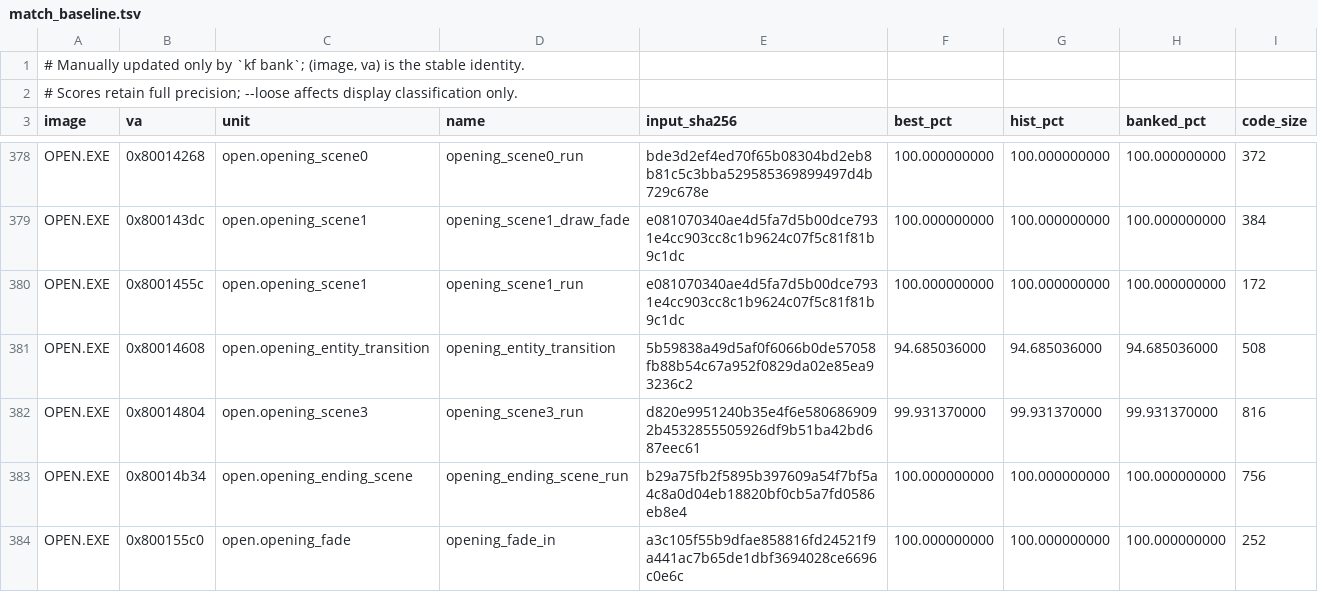
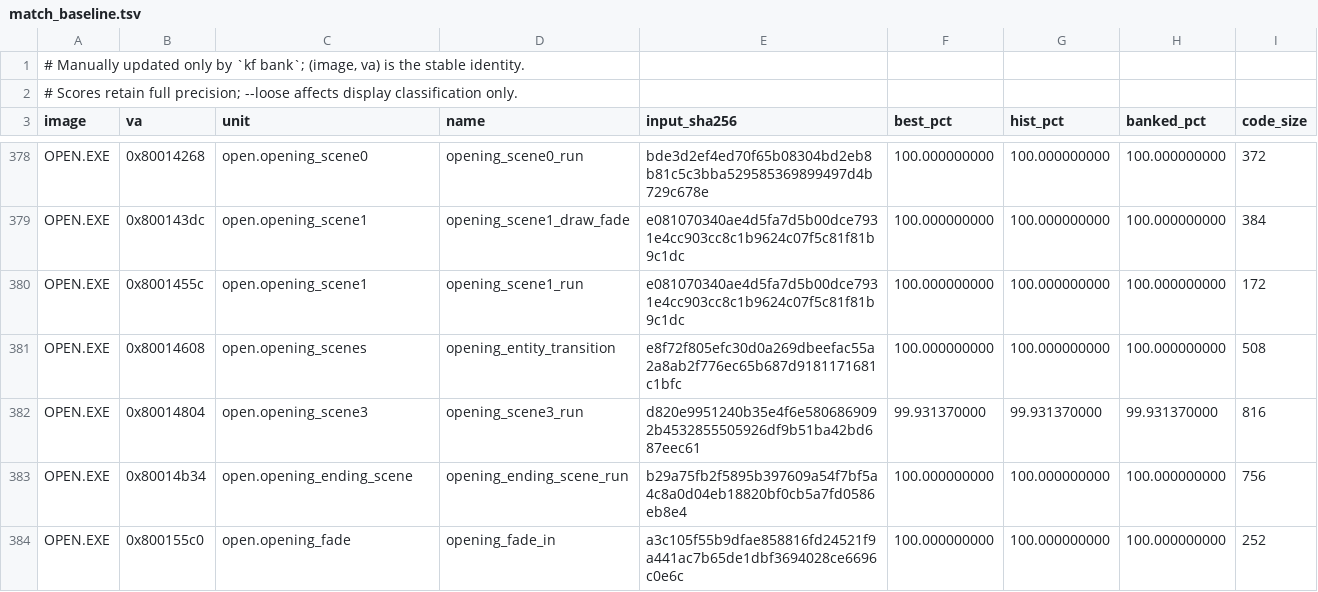
Before and after one commit to sushi-shi/kings-field-decomp, a TSV file: config/match_baseline.tsv, drawn as a sheet; only a part is shown, gaps mark what is left out.

Commit message:
match: close OPEN entity transition

```diff
--- a/config/match_baseline.tsv
+++ b/config/match_baseline.tsv
@@ -380,3 +380,3 @@ OPEN.EXE	0x800143dc	open.opening_scene1	opening_scene1_draw_fade	e081070340ae4d5
 OPEN.EXE	0x8001455c	open.opening_scene1	opening_scene1_run	e081070340ae4d5fa7d5b00dce7931e4cc903cc8c1b9624c07f5c81f81b9c1dc	100.000000000	100.000000000	100.000000000	172
-OPEN.EXE	0x80014608	open.opening_entity_transition	opening_entity_transition	5b59838a49d5af0f6066b0de57058fb88b54c67a952f0829da02e85ea93236c2	94.685036000	94.685036000	94.685036000	508
+OPEN.EXE	0x80014608	open.opening_scenes	opening_entity_transition	e8f72f805efc30d0a269dbeefac55a2a8ab2f776ec65b687d9181171681c1bfc	100.000000000	100.000000000	100.000000000	508
 OPEN.EXE	0x80014804	open.opening_scene3	opening_scene3_run	d820e9951240b35e4f6e5806869092b4532855505926df9b51ba42bd687eec61	99.931370000	99.931370000	99.931370000	816
```
Also changed, not shown: 2 other files.
